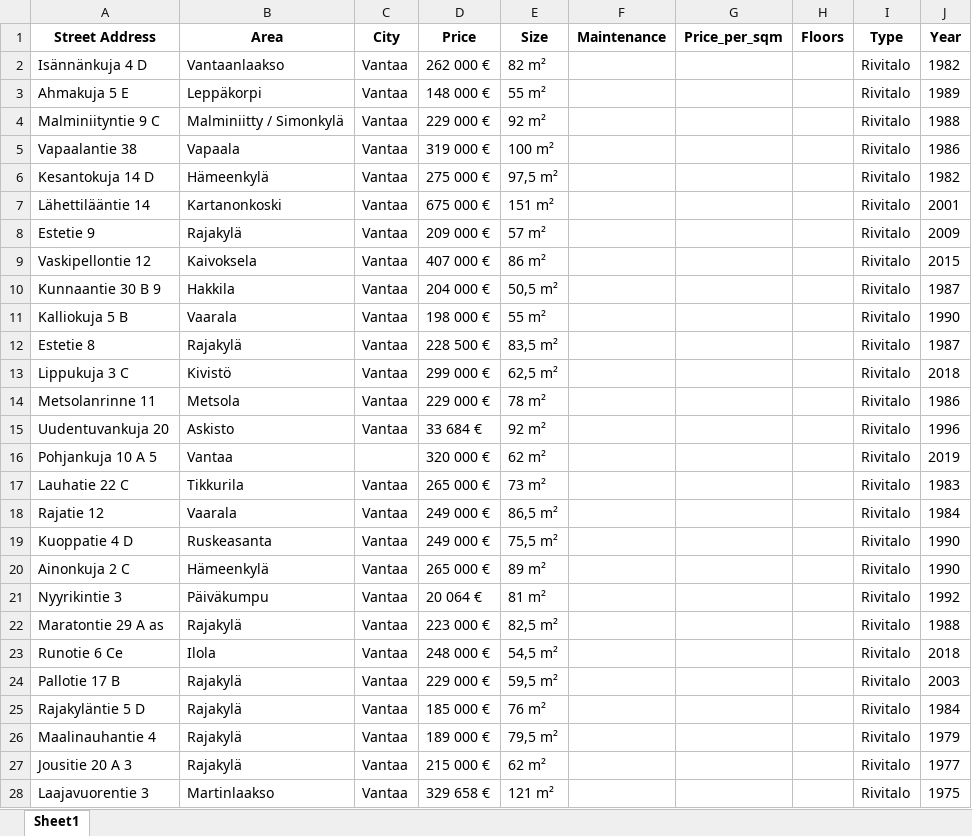
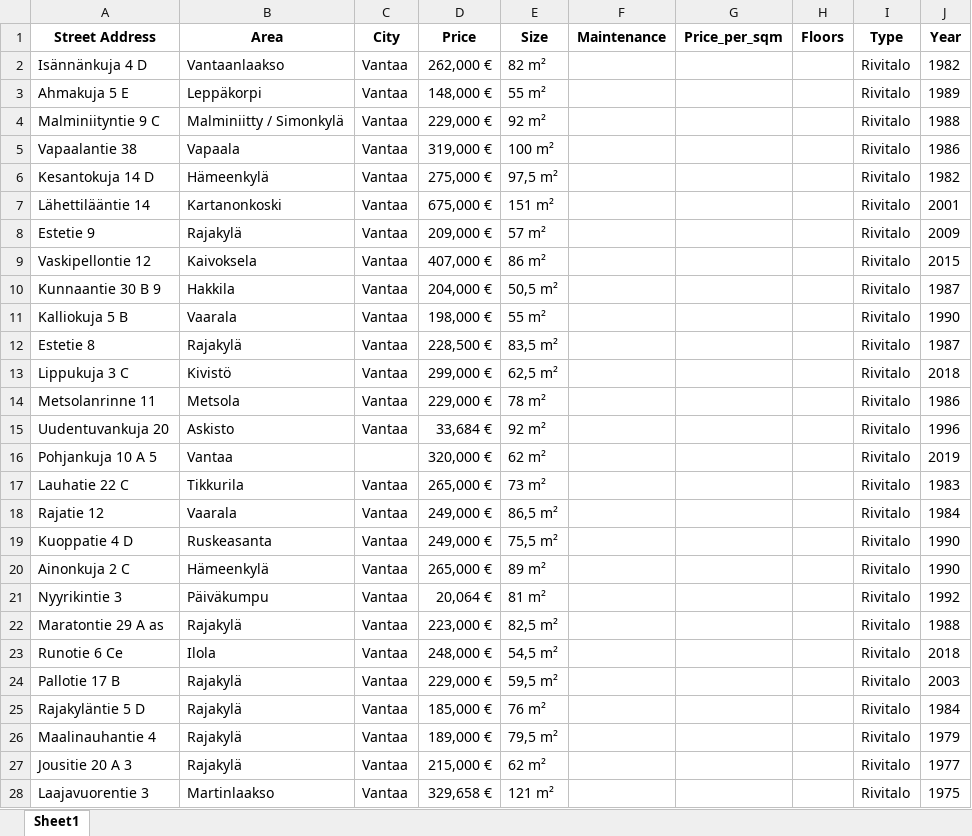
Before and after one commit to Rickard98/House-price-web-crawler, an Excel workbook: Utdata/Radhus_Vanda_18_08_2024.xlsx, sheet Sheet1, drawn as a sheet; only a part is shown; values as stored, in another font and other column widths than the file's, no borders; the diff covers the shown part only; the diff names each change by its address in the sheet, - before the commit and + after, or states it on an @@ line.

```diff
--- a/Utdata/Radhus_Vanda_18_08_2024.xlsx (sheet Sheet1)
+++ b/Utdata/Radhus_Vanda_18_08_2024.xlsx (sheet Sheet1)
-D2 (Price): 262 000 €
+D2 (Price): 262,000 €
-D3 (Price): 148 000 €
+D3 (Price): 148,000 €
-D4 (Price): 229 000 €
+D4 (Price): 229,000 €
-D5 (Price): 319 000 €
+D5 (Price): 319,000 €
-D6 (Price): 275 000 €
+D6 (Price): 275,000 €
-D7 (Price): 675 000 €
+D7 (Price): 675,000 €
-D8 (Price): 209 000 €
+D8 (Price): 209,000 €
-D9 (Price): 407 000 €
+D9 (Price): 407,000 €
-D10 (Price): 204 000 €
+D10 (Price): 204,000 €
-D11 (Price): 198 000 €
+D11 (Price): 198,000 €
-D12 (Price): 228 500 €
+D12 (Price): 228,500 €
-D13 (Price): 299 000 €
+D13 (Price): 299,000 €
-D14 (Price): 229 000 €
+D14 (Price): 229,000 €
-D15 (Price): 33 684 €
+D15 (Price): 33,684 €
-D16 (Price): 320 000 €
+D16 (Price): 320,000 €
-D17 (Price): 265 000 €
+D17 (Price): 265,000 €
-D18:D19 (Price): 249 000 €
+D18:D19 (Price): 249,000 €
-D20 (Price): 265 000 €
+D20 (Price): 265,000 €
-D21 (Price): 20 064 €
+D21 (Price): 20,064 €
-D22 (Price): 223 000 €
+D22 (Price): 223,000 €
-D23 (Price): 248 000 €
+D23 (Price): 248,000 €
-D24 (Price): 229 000 €
+D24 (Price): 229,000 €
-D25 (Price): 185 000 €
+D25 (Price): 185,000 €
-D26 (Price): 189 000 €
+D26 (Price): 189,000 €
-D27 (Price): 215 000 €
+D27 (Price): 215,000 €
-D28 (Price): 329 658 €
+D28 (Price): 329,658 €
```
Also changed, not shown: 452 edited cells elsewhere in this sheet, Utdata/Radhus_Helsingfors_18_08_2024.xlsx, Utdata/Radhus_Kyrkslätt_sibo_18_08_2024.xlsx, 3 other files.
